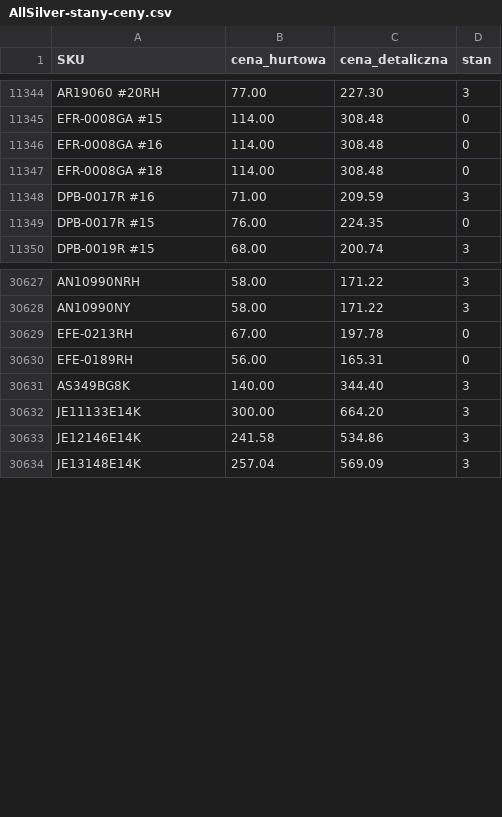
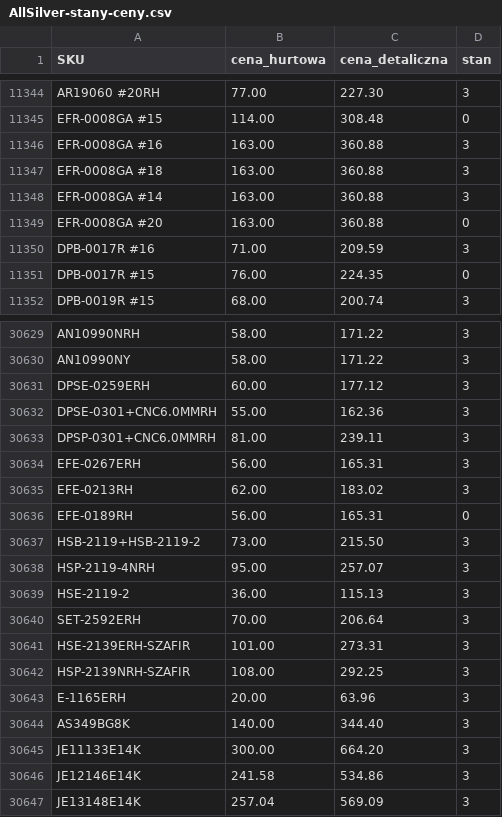
Before and after one commit to G-LOVRIN/AllSilver-CSV, a CSV file: AllSilver-stany-ceny.csv, drawn as a sheet; only a part is shown, gaps mark what is left out.

```diff
--- a/AllSilver-stany-ceny.csv
+++ b/AllSilver-stany-ceny.csv
@@ -11345,4 +11345,6 @@ AR19060 #20RH,77.00,227.30,3
 EFR-0008GA #15,114.00,308.48,0
-EFR-0008GA #16,114.00,308.48,0
-EFR-0008GA #18,114.00,308.48,0
+EFR-0008GA #16,163.00,360.88,3
+EFR-0008GA #18,163.00,360.88,3
+EFR-0008GA #14,163.00,360.88,3
+EFR-0008GA #20,163.00,360.88,0
 DPB-0017R #16,71.00,209.59,3
@@ -30628,4 +30630,15 @@ AN10990NRH,58.00,171.22,3
 AN10990NY,58.00,171.22,3
-EFE-0213RH,67.00,197.78,0
+DPSE-0259ERH,60.00,177.12,3
+DPSE-0301+CNC6.0MMRH,55.00,162.36,3
+DPSP-0301+CNC6.0MMRH,81.00,239.11,3
+EFE-0267ERH,56.00,165.31,3
+EFE-0213RH,62.00,183.02,3
 EFE-0189RH,56.00,165.31,0
+HSB-2119+HSB-2119-2,73.00,215.50,3
+HSP-2119-4NRH,95.00,257.07,3
+HSE-2119-2,36.00,115.13,3
+SET-2592ERH,70.00,206.64,3
+HSE-2139ERH-SZAFIR,101.00,273.31,3
+HSP-2139NRH-SZAFIR,108.00,292.25,3
+E-1165ERH,20.00,63.96,3
 AS349BG8K,140.00,344.40,3
```
Also changed, not shown: 2 other files.
